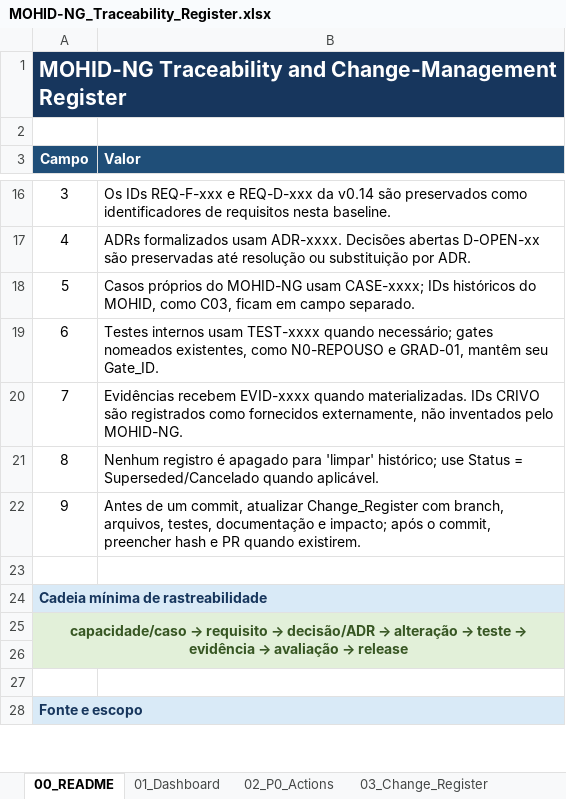
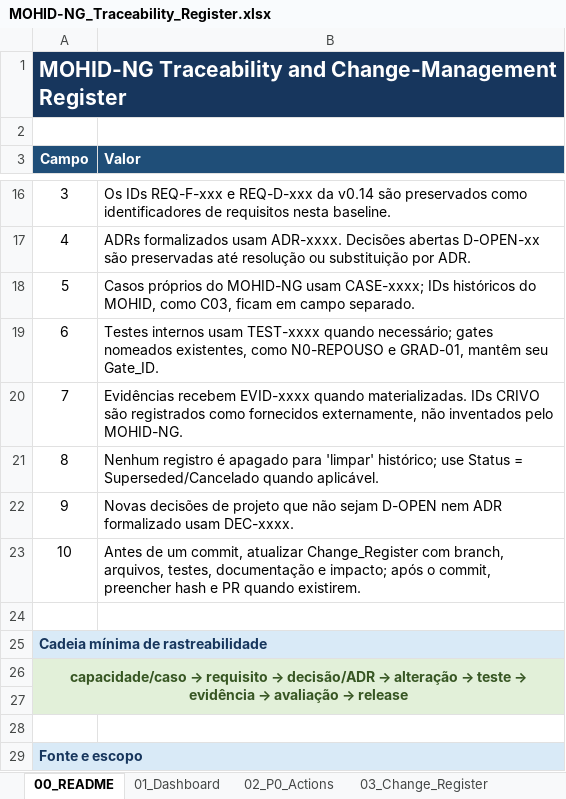
Before and after one commit to voronoimeshmaker/MohidNG, an Excel workbook: planning/traceability/MOHID-NG_Traceability_Register.xlsx, sheet 00_README, drawn as a sheet; only a part is shown, gaps mark what is left out; values as stored, in another font and other column widths than the file's, no borders; addresses are those after the commit; the diff names each change by its address in the sheet, - before the commit and + after, or states it on an @@ line.

```diff
--- a/planning/traceability/MOHID-NG_Traceability_Register.xlsx (sheet 00_README)
+++ b/planning/traceability/MOHID-NG_Traceability_Register.xlsx (sheet 00_README)
+row 22: 9 | Novas decisões de projeto que não sejam D-OPEN nem ADR formalizado usam DEC-xxxx.
@@ column A (Campo) renumbered in row 23 @@
```
Also changed, not shown: sheet 06_Decisions_ADRs, charts or pictures, 25 other files.
